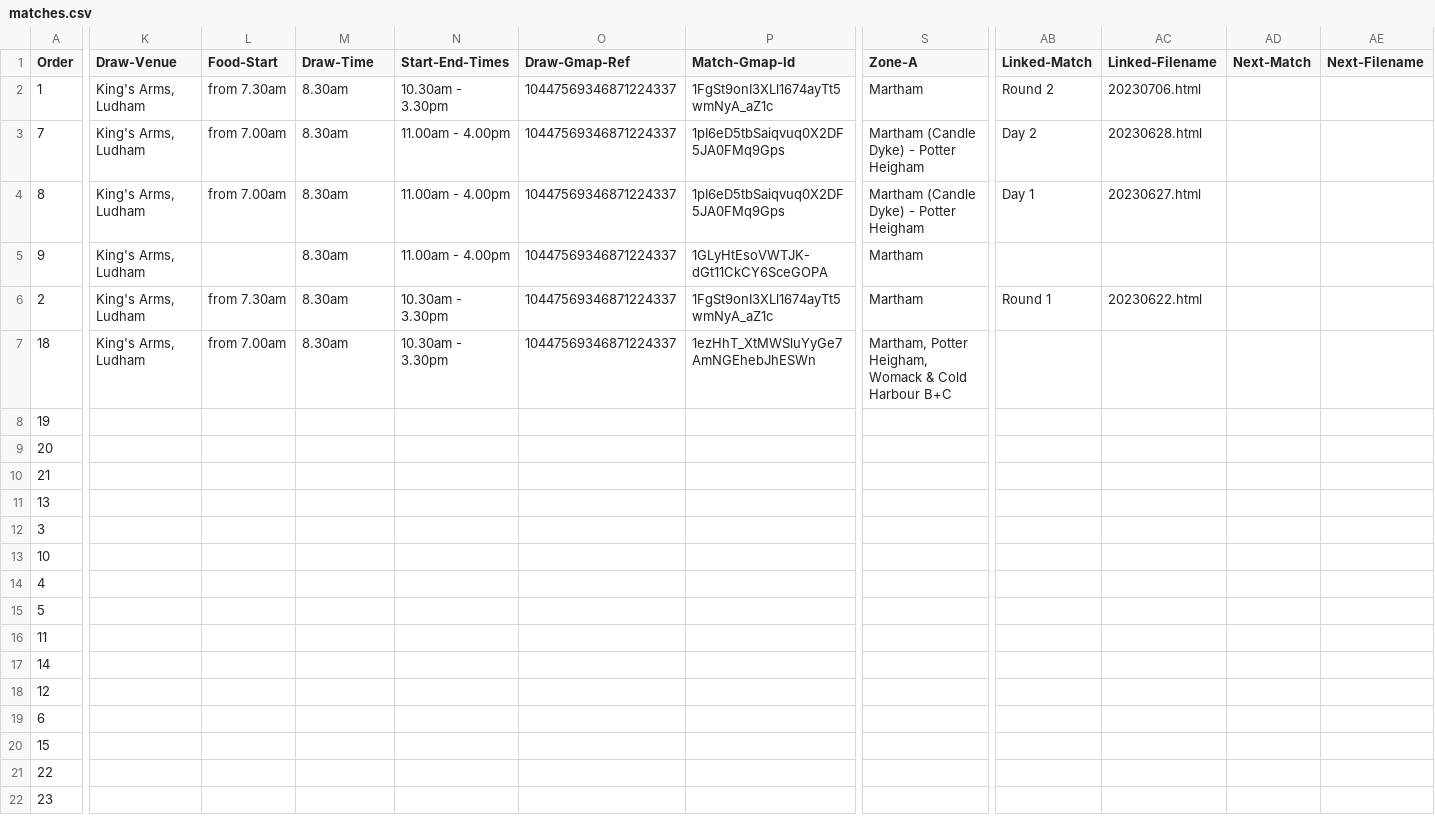
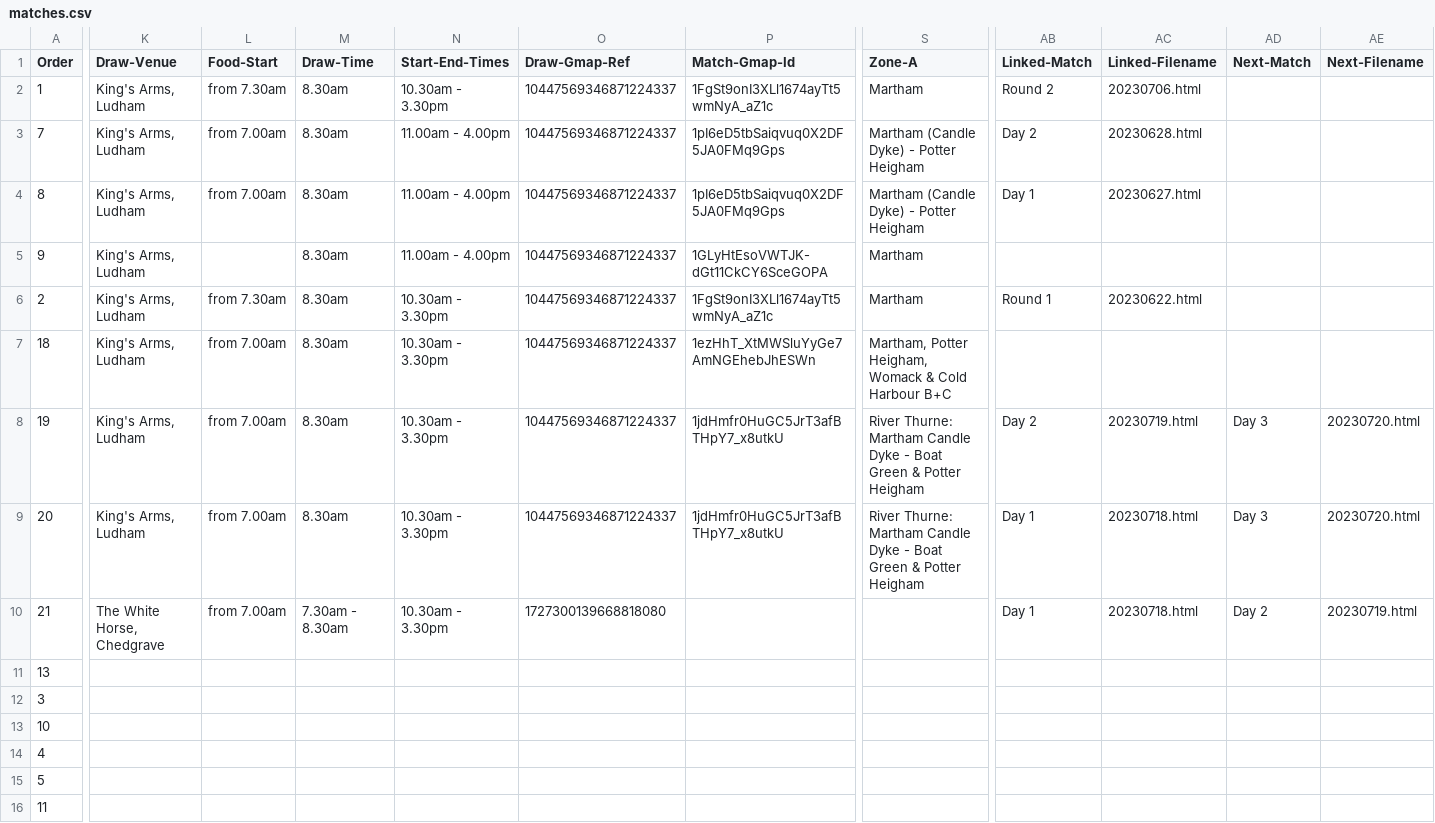
Before and after one commit to ndaa-developer/ndaa-release-two, a CSV file: _data/matches.csv, drawn as a sheet; only a part is shown, gaps mark what is left out; the shorter side is filled out with more unchanged rows; the diff covers the shown part only; the diff names each change by its address in the sheet, - before the commit and + after, or states it on an @@ line.

Commit message:
3 rivers festival

```diff
--- a/_data/matches.csv
+++ b/_data/matches.csv
-K8:K9 (Draw-Venue): (empty)
+K8:K9 (Draw-Venue): King's Arms, Ludham
-L8:L10 (Food-Start): (empty)
+L8:L10 (Food-Start): from 7.00am
-M8:M9 (Draw-Time): (empty)
+M8:M9 (Draw-Time): 8.30am
-N8:N10 (Start-End-Times): (empty)
+N8:N10 (Start-End-Times): 10.30am - 3.30pm
-O8:O9 (Draw-Gmap-Ref): (empty)
+O8:O9 (Draw-Gmap-Ref): 10447569346871224337
-P8:P9 (Match-Gmap-Id): (empty)
+P8:P9 (Match-Gmap-Id): 1jdHmfr0HuGC5JrT3afBTHpY7_x8utkU
-S8:S9 (Zone-A): (empty)
+S8:S9 (Zone-A): River Thurne: Martham Candle Dyke - Boat Green & Potter Heigham
-AB8 (Linked-Match): (empty)
+AB8 (Linked-Match): Day 2
-AC8 (Linked-Filename): (empty)
+AC8 (Linked-Filename): 20230719.html
-AD8:AD9 (Next-Match): (empty)
+AD8:AD9 (Next-Match): Day 3
-AE8:AE9 (Next-Filename): (empty)
+AE8:AE9 (Next-Filename): 20230720.html
-AB9:AB10 (Linked-Match): (empty)
+AB9:AB10 (Linked-Match): Day 1
-AC9:AC10 (Linked-Filename): (empty)
+AC9:AC10 (Linked-Filename): 20230718.html
-K10 (Draw-Venue): (empty)
+K10 (Draw-Venue): The White Horse, Chedgrave
-M10 (Draw-Time): (empty)
+M10 (Draw-Time): 7.30am - 8.30am
-O10 (Draw-Gmap-Ref): (empty)
+O10 (Draw-Gmap-Ref): 1727300139668818080
-AD10 (Next-Match): (empty)
+AD10 (Next-Match): Day 2
-AE10 (Next-Filename): (empty)
+AE10 (Next-Filename): 20230719.html
```
Also changed, not shown: 7 edited cells elsewhere in this file, 3 other files.
